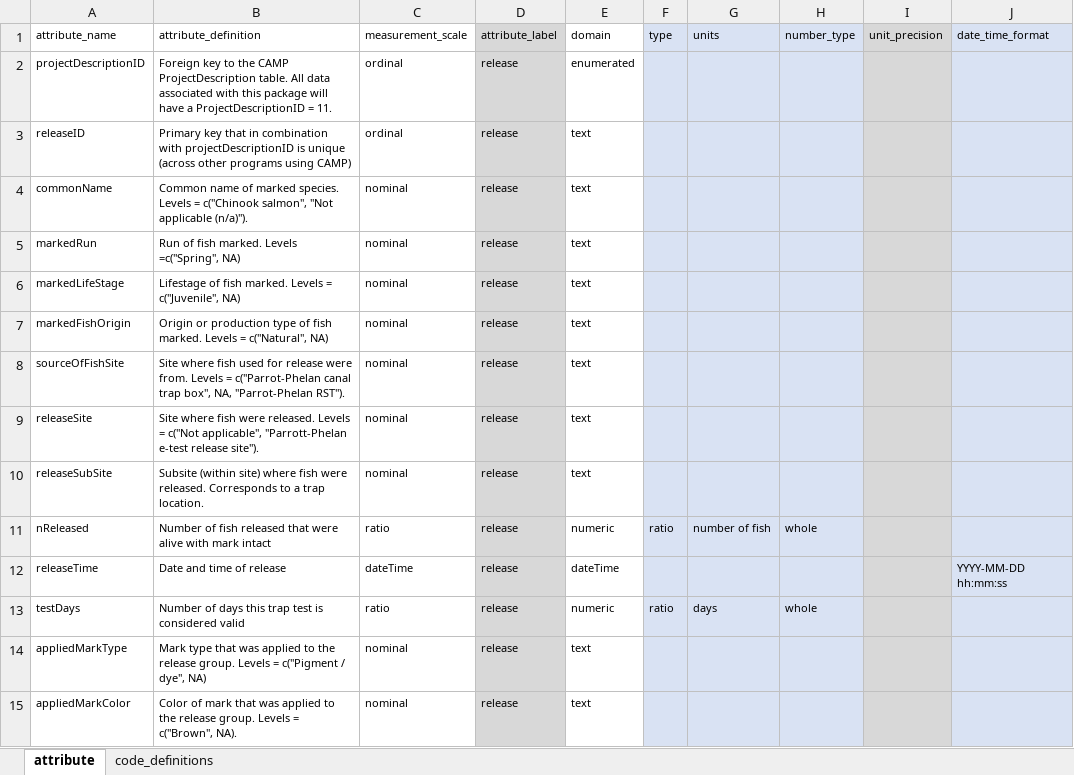
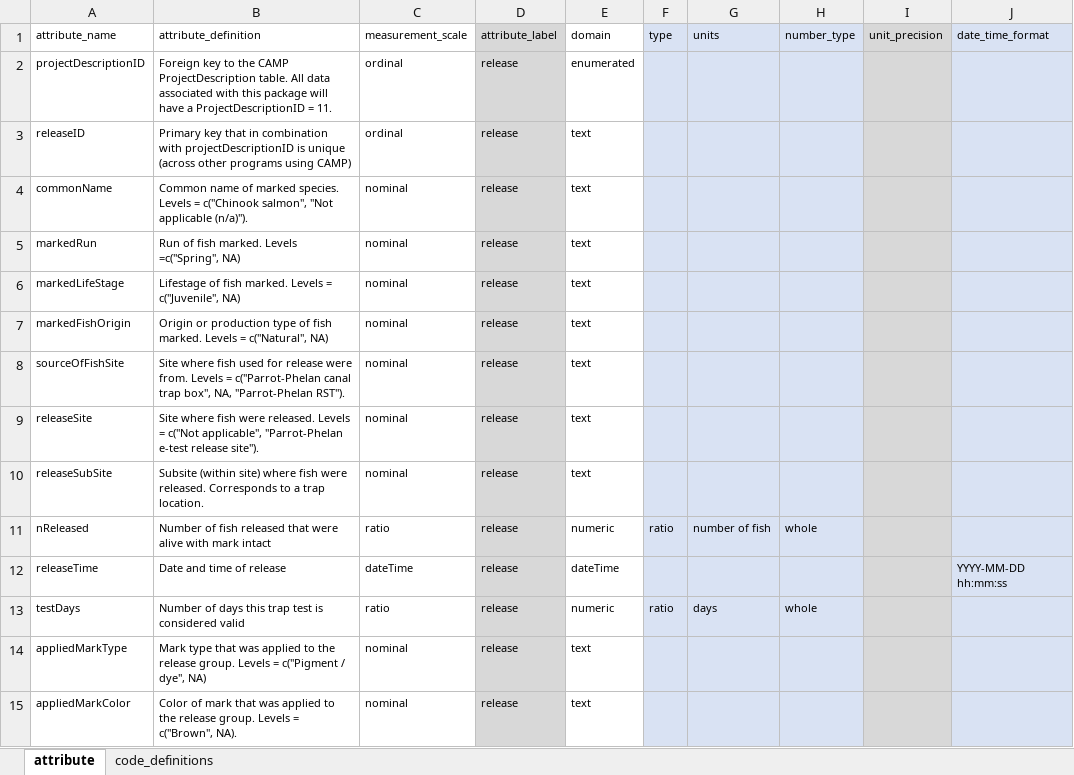
Before and after one commit to SRJPE/jpe-butte-edi, an Excel workbook: data-raw/metadata/butte_release_metadata.xlsx, sheet attribute, drawn as a sheet; only a part is shown; values as stored, in another font and other column widths than the file's, no borders; the diff names each change by its address in the sheet, - before the commit and + after, or states it on an @@ line.

Commit message:
standardizes Parrott to Parrot and rewrites xml

```diff
--- a/data-raw/metadata/butte_release_metadata.xlsx (sheet attribute)
+++ b/data-raw/metadata/butte_release_metadata.xlsx (sheet attribute)
-B9 (attribute_definition): …c("Not applicable", "Parrott-Phelan e-test release…
+B9 (attribute_definition): …c("Not applicable", "Parrot-Phelan e-test release…
```
Also changed, not shown: 1 other file.
